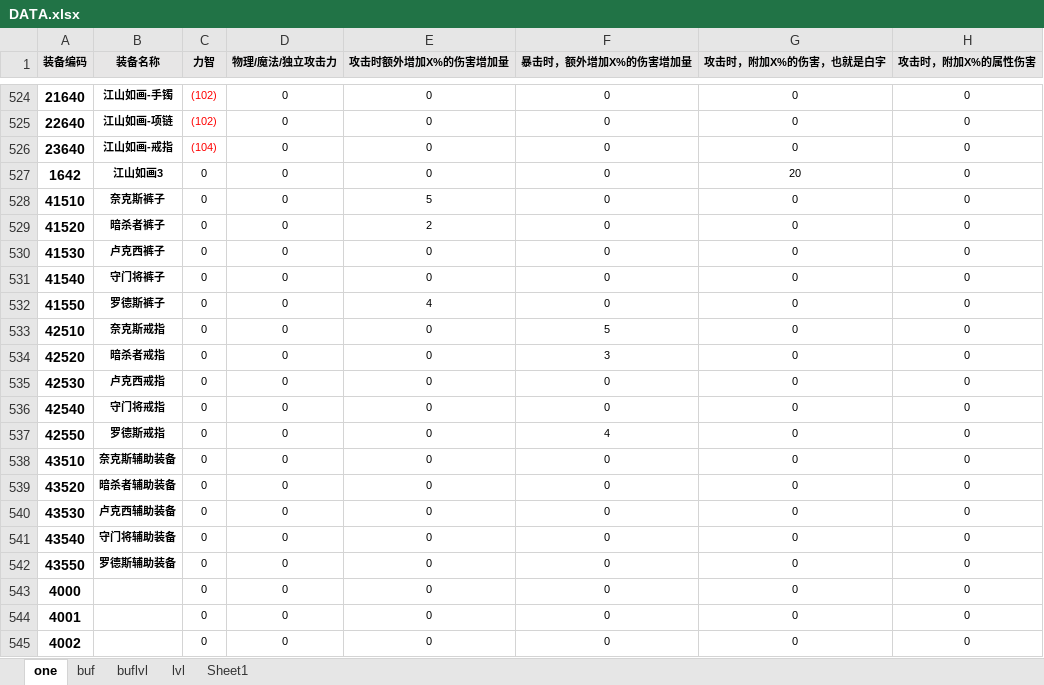
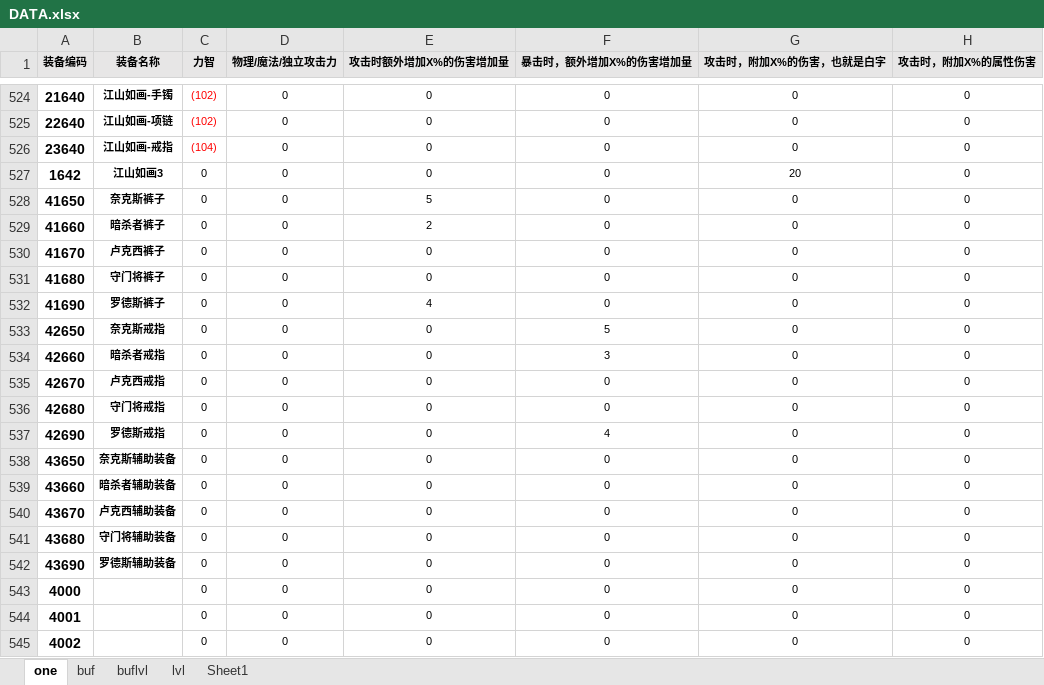
Before and after one commit to fzls/dnf_calc, an Excel workbook: DATA.xlsx, sheet one, drawn as a sheet; only a part is shown, gaps mark what is left out; values as stored, in another font and other column widths than the file's, no borders; conditional formats and table styles not drawn; the diff names each change by its address in the sheet, - before the commit and + after, or states it on an @@ line.

```diff
--- a/DATA.xlsx (sheet one)
+++ b/DATA.xlsx (sheet one)
-A528 (装备编码): 41510
+A528 (装备编码): 41650
-A529 (装备编码): 41520
+A529 (装备编码): 41660
-A530 (装备编码): 41530
+A530 (装备编码): 41670
-A531 (装备编码): 41540
+A531 (装备编码): 41680
-A532 (装备编码): 41550
+A532 (装备编码): 41690
-A533 (装备编码): 42510
+A533 (装备编码): 42650
-A534 (装备编码): 42520
+A534 (装备编码): 42660
-A535 (装备编码): 42530
+A535 (装备编码): 42670
-A536 (装备编码): 42540
+A536 (装备编码): 42680
-A537 (装备编码): 42550
+A537 (装备编码): 42690
-A538 (装备编码): 43510
+A538 (装备编码): 43650
-A539 (装备编码): 43520
+A539 (装备编码): 43660
-A540 (装备编码): 43530
+A540 (装备编码): 43670
-A541 (装备编码): 43540
+A541 (装备编码): 43680
-A542 (装备编码): 43550
+A542 (装备编码): 43690
```
Also changed, not shown: 1 other file.
